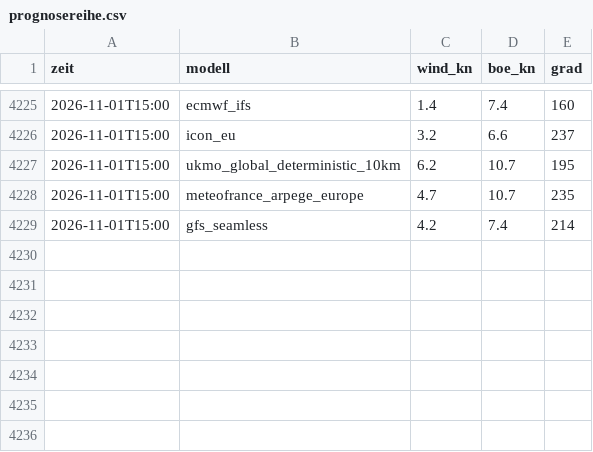
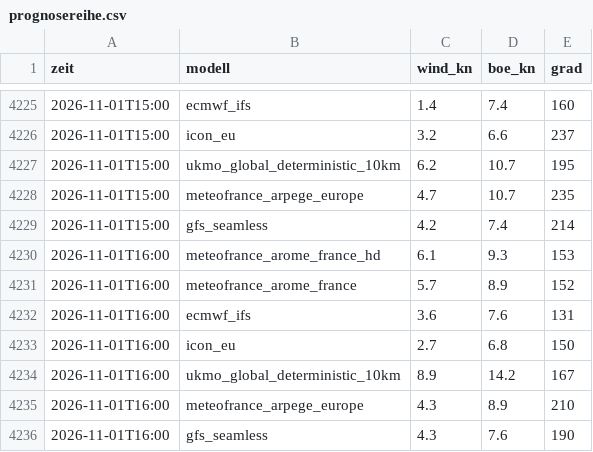
Before and after one commit to TradesByChipsy/cullera-wind-pwa, a CSV file: data/prognosereihe.csv, drawn as a sheet; only a part is shown, gaps mark what is left out; the diff names each change by its address in the sheet, - before the commit and + after, or states it on an @@ line.

```diff
--- a/data/prognosereihe.csv
+++ b/data/prognosereihe.csv
+row 4230: 2026-11-01T16:00 | meteofrance_arome_france_hd | 6.1 | 9.3 | 153
+row 4231: 2026-11-01T16:00 | meteofrance_arome_france | 5.7 | 8.9 | 152
+row 4232: 2026-11-01T16:00 | ecmwf_ifs | 3.6 | 7.6 | 131
+row 4233: 2026-11-01T16:00 | icon_eu | 2.7 | 6.8 | 150
+row 4234: 2026-11-01T16:00 | ukmo_global_deterministic_10km | 8.9 | 14.2 | 167
+row 4235: 2026-11-01T16:00 | meteofrance_arpege_europe | 4.3 | 8.9 | 210
+row 4236: 2026-11-01T16:00 | gfs_seamless | 4.3 | 7.6 | 190
```
Also changed, not shown: data/messreihe.csv, 2 other files.
